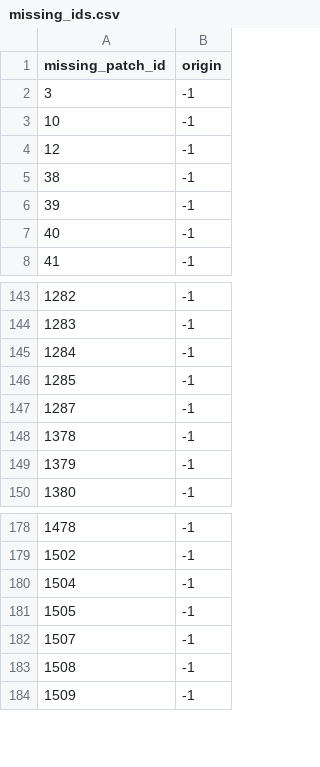
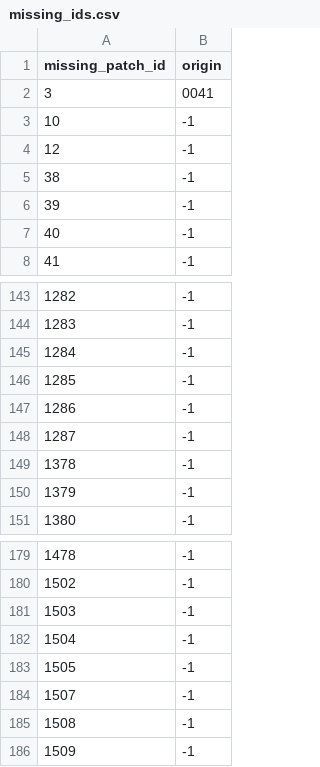
Before and after one commit to beamaia/ndb_ufes_data_organizer, a CSV file: missing_ids.csv, drawn as a sheet; only a part is shown, gaps mark what is left out.

Commit message:
add patch 3

```diff
--- a/missing_ids.csv
+++ b/missing_ids.csv
@@ -1,3 +1,3 @@
 missing_patch_id,origin
-3,-1
+3,0041
 10,-1
@@ -146,2 +146,3 @@ missing_patch_id,origin
 1285,-1
+1286,-1
 1287,-1
@@ -179,2 +180,3 @@ missing_patch_id,origin
 1502,-1
+1503,-1
 1504,-1
```
